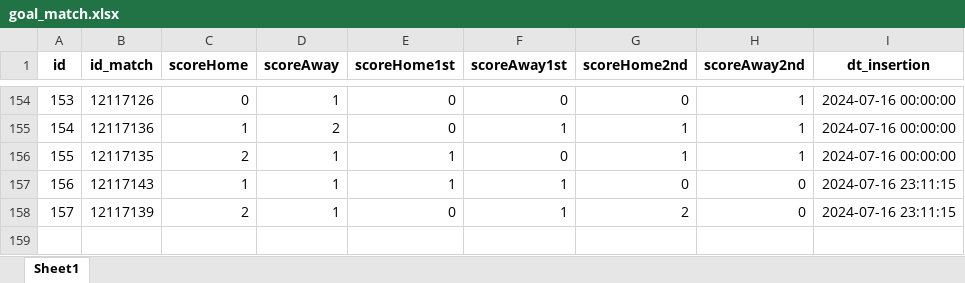
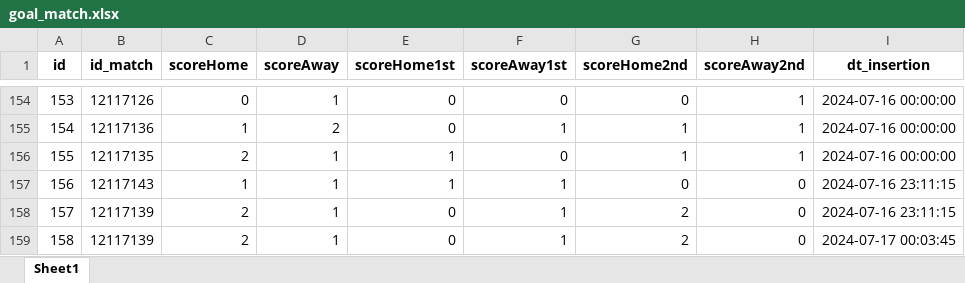
Before and after one commit to pjoao266/sofascoreBR, an Excel workbook: data/goal_match.xlsx, sheet Sheet1, drawn as a sheet; only a part is shown, gaps mark what is left out; values as stored, in another font and other column widths than the file's, no borders; the diff names each change by its address in the sheet, - before the commit and + after, or states it on an @@ line.

```diff
--- a/data/goal_match.xlsx (sheet Sheet1)
+++ b/data/goal_match.xlsx (sheet Sheet1)
+row 159: 158 | 12117139 | 2 | 1 | 0 | 1 | 2 | 0 | 2024-07-17 00:03:45
```
Also changed, not shown: data/manager.xlsx, data/matches.xlsx, 7 other files.
